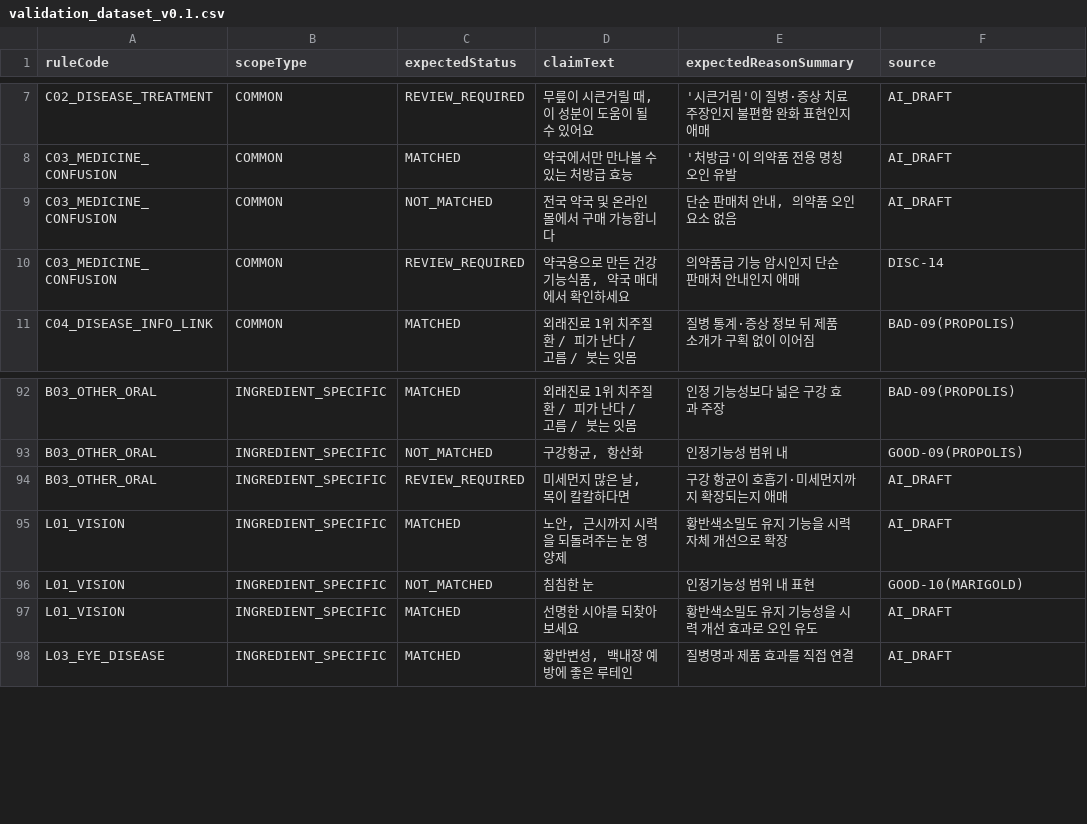
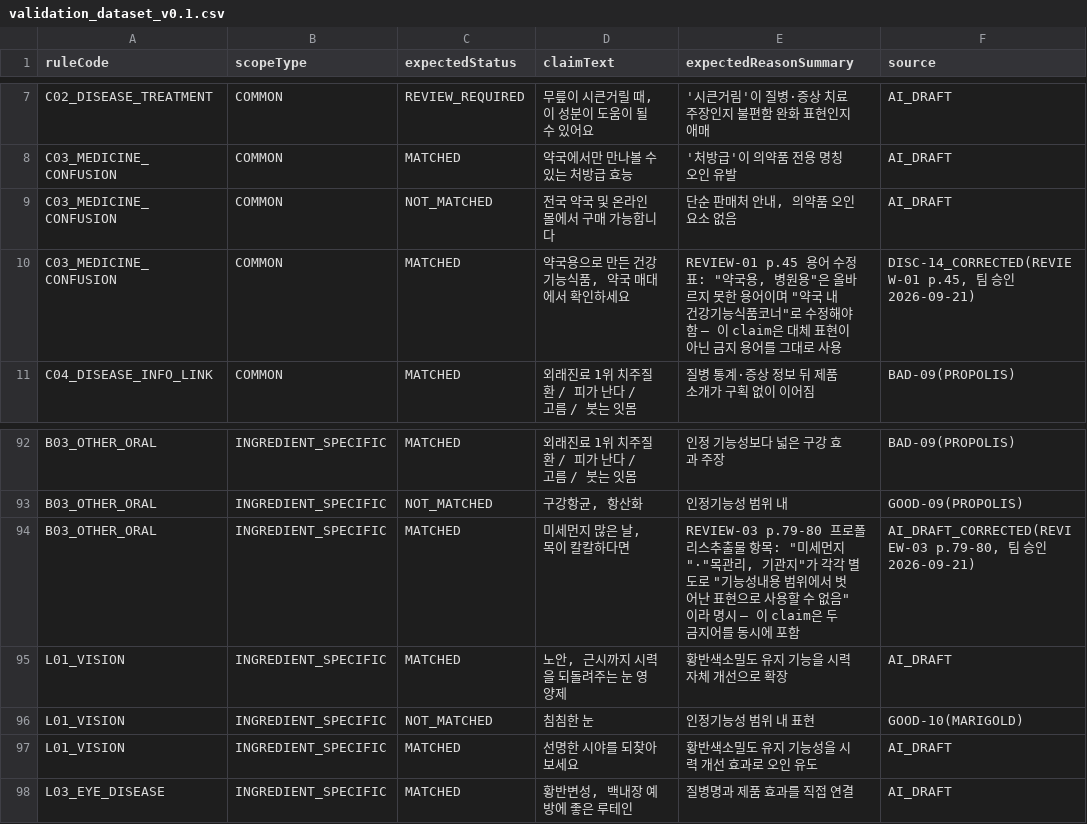
Before and after one commit to rubywros17/AdCheck, a CSV file: docs/validation_dataset_v0.1.csv, drawn as a sheet; only a part is shown, gaps mark what is left out.

```diff
--- a/docs/validation_dataset_v0.1.csv
+++ b/docs/validation_dataset_v0.1.csv
@@ -9,3 +9,3 @@ C03_MEDICINE_CONFUSION,COMMON,MATCHED,약국에서만 만나볼 수 있는 처
 C03_MEDICINE_CONFUSION,COMMON,NOT_MATCHED,전국 약국 및 온라인몰에서 구매 가능합니다,"단순 판매처 안내, 의약품 오인 요소 없음",AI_DRAFT
-C03_MEDICINE_CONFUSION,COMMON,REVIEW_REQUIRED,"약국용으로 만든 건강기능식품, 약국 매대에서 확인하세요",의약품급 기능 암시인지 단순 판매처 안내인지 애매,DISC-14
+C03_MEDICINE_CONFUSION,COMMON,MATCHED,"약국용으로 만든 건강기능식품, 약국 매대에서 확인하세요","REVIEW-01 p.45 용어 수정표: ""약국용, 병원용""은 올바르지 못한 용어이며 ""약국 내 건강기능식품코너""로 수정해야 함 — 이 claim은 대체 표현이 아닌 금지 용어를 그대로 사용","DISC-14_CORRECTED(REVIEW-01 p.45, 팀 승인 2026-09-21)"
 C04_DISEASE_INFO_LINK,COMMON,MATCHED,외래진료 1위 치주질환 / 피가 난다 / 고름 / 붓는 잇몸,질병 통계·증상 정보 뒤 제품 소개가 구획 없이 이어짐,BAD-09(PROPOLIS)
@@ -93,3 +93,3 @@ B03_OTHER_ORAL,INGREDIENT_SPECIFIC,MATCHED,외래진료 1위 치주질환 / 피
 B03_OTHER_ORAL,INGREDIENT_SPECIFIC,NOT_MATCHED,"구강항균, 항산화",인정기능성 범위 내,GOOD-09(PROPOLIS)
-B03_OTHER_ORAL,INGREDIENT_SPECIFIC,REVIEW_REQUIRED,"미세먼지 많은 날, 목이 칼칼하다면",구강 항균이 호흡기·미세먼지까지 확장되는지 애매,AI_DRAFT
+B03_OTHER_ORAL,INGREDIENT_SPECIFIC,MATCHED,"미세먼지 많은 날, 목이 칼칼하다면","REVIEW-03 p.79-80 프로폴리스추출물 항목: ""미세먼지""·""목관리, 기관지""가 각각 별도로 ""기능성내용 범위에서 벗어난 표현으로 사용할 수 없음""이라 명시 — 이 claim은 두 금지어를 동시에 포함","AI_DRAFT_CORRECTED(REVIEW-03 p.79-80, 팀 승인 2026-09-21)"
 L01_VISION,INGREDIENT_SPECIFIC,MATCHED,"노안, 근시까지 시력을 되돌려주는 눈 영양제",황반색소밀도 유지 기능을 시력 자체 개선으로 확장,AI_DRAFT
```
Also changed, not shown: 5 other files.
